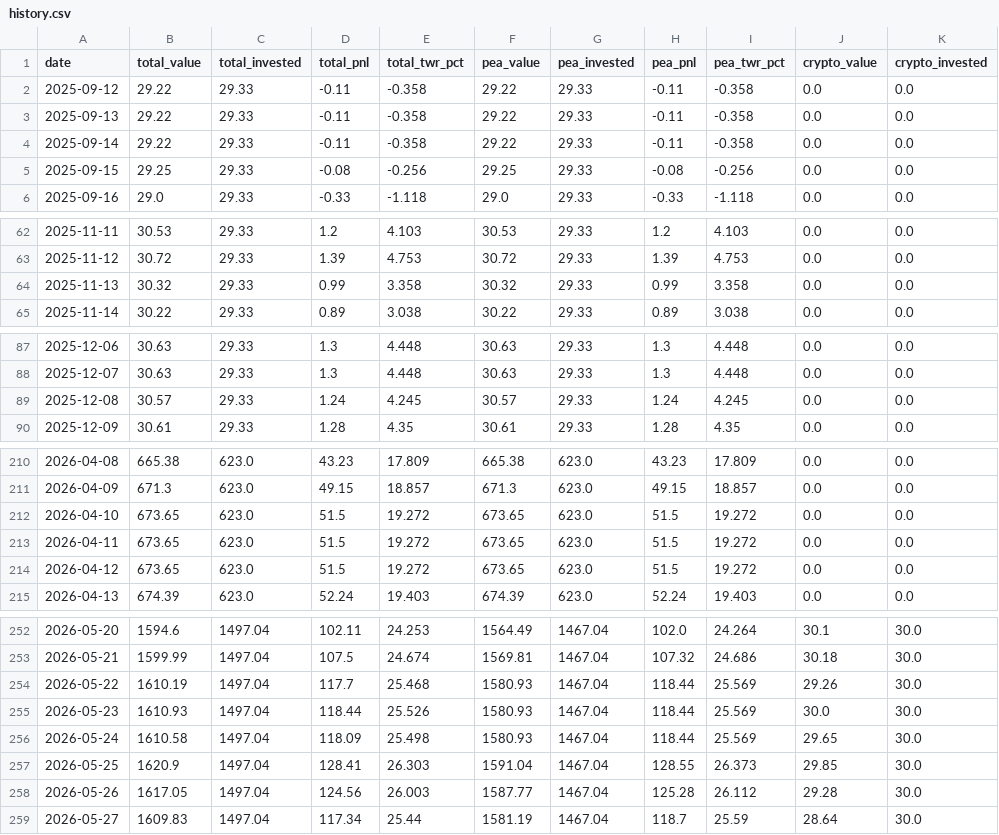
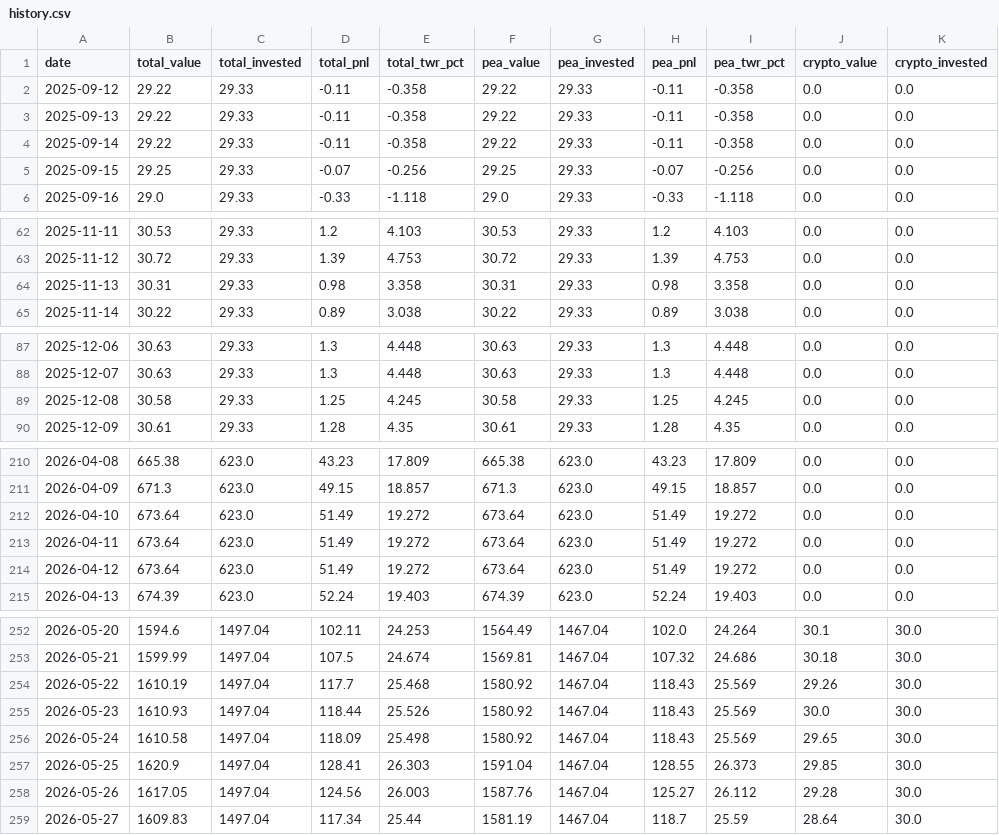
Before and after one commit to DonSanchitoo/pea_tracker, a CSV file: data/history.csv, drawn as a sheet; only a part is shown, gaps mark what is left out; the diff covers the shown part only; the diff names each change by its address in the sheet, - before the commit and + after, or states it on an @@ line.

```diff
--- a/data/history.csv
+++ b/data/history.csv
-D5 (total_pnl): -0.08
+D5 (total_pnl): -0.07
-H5 (pea_pnl): -0.08
+H5 (pea_pnl): -0.07
-B64 (total_value): 30.32
+B64 (total_value): 30.31
-D64 (total_pnl): 0.99
+D64 (total_pnl): 0.98
-F64 (pea_value): 30.32
+F64 (pea_value): 30.31
-H64 (pea_pnl): 0.99
+H64 (pea_pnl): 0.98
-B89 (total_value): 30.57
+B89 (total_value): 30.58
-D89 (total_pnl): 1.24
+D89 (total_pnl): 1.25
-F89 (pea_value): 30.57
+F89 (pea_value): 30.58
-H89 (pea_pnl): 1.24
+H89 (pea_pnl): 1.25
-B212:B214 (total_value): 673.65
+B212:B214 (total_value): 673.64
-D212:D214 (total_pnl): 51.5
+D212:D214 (total_pnl): 51.49
-F212:F214 (pea_value): 673.65
+F212:F214 (pea_value): 673.64
-H212:H214 (pea_pnl): 51.5
+H212:H214 (pea_pnl): 51.49
-F254:F256 (pea_value): 1580.93
+F254:F256 (pea_value): 1580.92
-H254:H256 (pea_pnl): 118.44
+H254:H256 (pea_pnl): 118.43
-F258 (pea_value): 1587.77
+F258 (pea_value): 1587.76
-H258 (pea_pnl): 125.28
+H258 (pea_pnl): 125.27
```
Also changed, not shown: 49 edited cells elsewhere in this file, data/transactions.csv, 10 other files.
